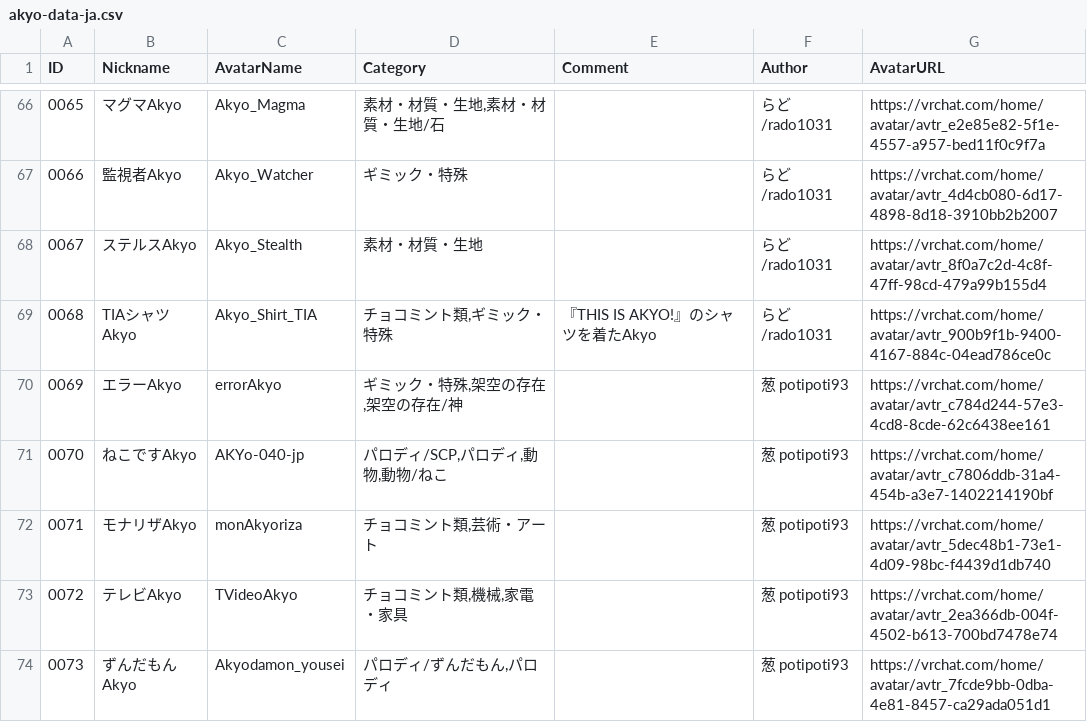
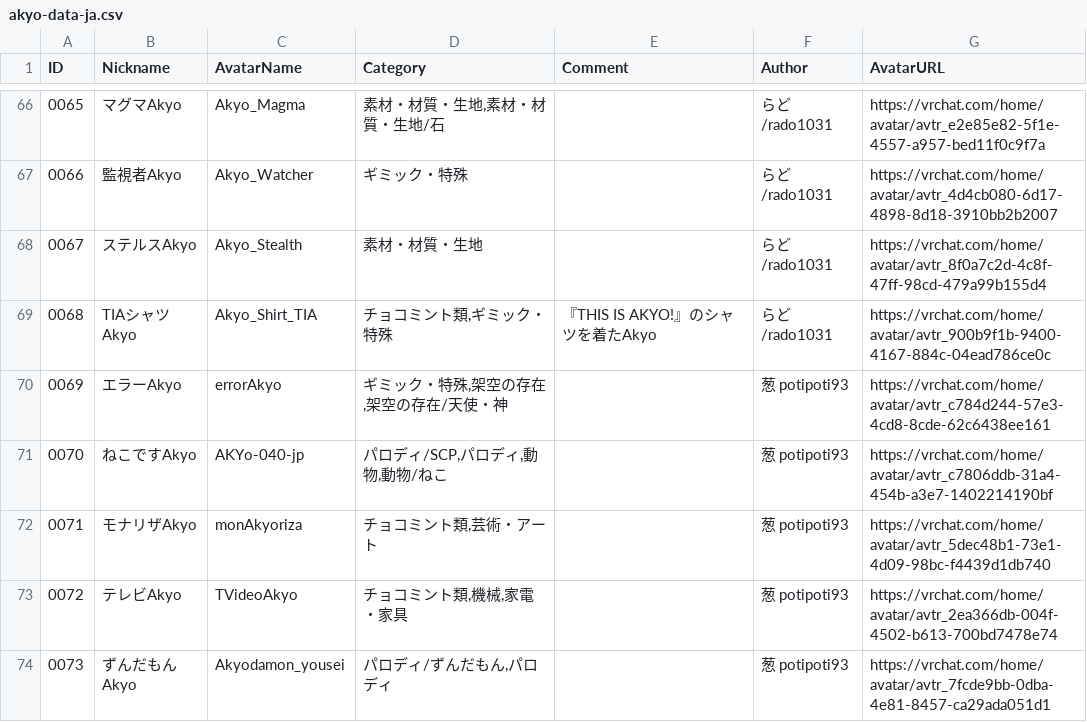
Before and after one commit to rad-vrc/Akyodex, a CSV file: data/akyo-data-ja.csv, drawn as a sheet; only a part is shown, gaps mark what is left out; the diff covers the shown part only.

```diff
--- a/data/akyo-data-ja.csv
+++ b/data/akyo-data-ja.csv
@@ -69,3 +69,3 @@
 "0068","TIAシャツAkyo","Akyo_Shirt_TIA","チョコミント類,ギミック・特殊","『THIS IS AKYO!』のシャツを着たAkyo","らど/rado1031","https://vrchat.com/home/avatar/avtr_900b9f1b-9400-4167-884c-04ead786ce0c"
-"0069","エラーAkyo","errorAkyo","ギミック・特殊,架空の存在,架空の存在/神",,"葱 potipoti93","https://vrchat.com/home/avatar/avtr_c784d244-57e3-4cd8-8cde-62c6438ee161"
+"0069","エラーAkyo","errorAkyo","ギミック・特殊,架空の存在,架空の存在/天使・神",,"葱 potipoti93","https://vrchat.com/home/avatar/avtr_c784d244-57e3-4cd8-8cde-62c6438ee161"
 "0070","ねこですAkyo","AKYo-040-jp","パロディ/SCP,パロディ,動物,動物/ねこ",,"葱 potipoti93","https://vrchat.com/home/avatar/avtr_c7806ddb-31a4-454b-a3e7-1402214190bf"
```
Also changed, not shown: 8 edited cells elsewhere in this file, data/akyo-data-en.csv, 2 other files.
